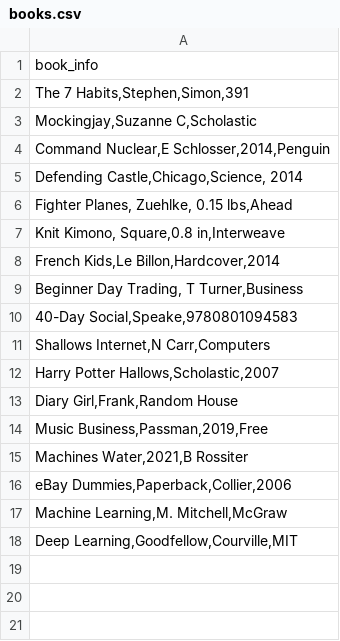
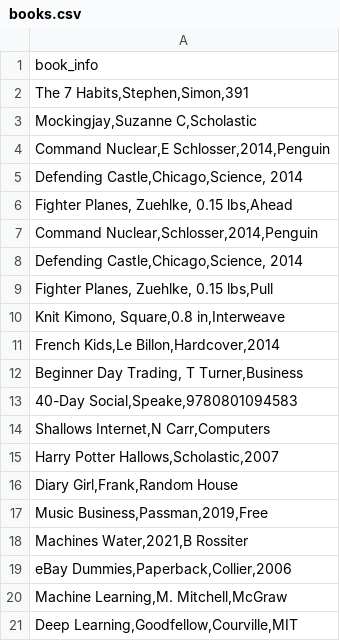
Before and after one commit to tuangatech/NLP-Projects, a CSV file: Data Enrichment Using OpenAI/dataset/books.csv, drawn as a sheet.

```diff
--- a/Data Enrichment Using OpenAI/dataset/books.csv
+++ b/Data Enrichment Using OpenAI/dataset/books.csv
@@ -6,2 +6,5 @@
 "Fighter Planes, Zuehlke, 0.15 lbs,Ahead"
+"Command Nuclear,Schlosser,2014,Penguin"
+"Defending Castle,Chicago,Science, 2014"
+"Fighter Planes, Zuehlke, 0.15 lbs,Pull"
 "Knit Kimono, Square,0.8 in,Interweave"
```
Also changed, not shown: 4 other files.
